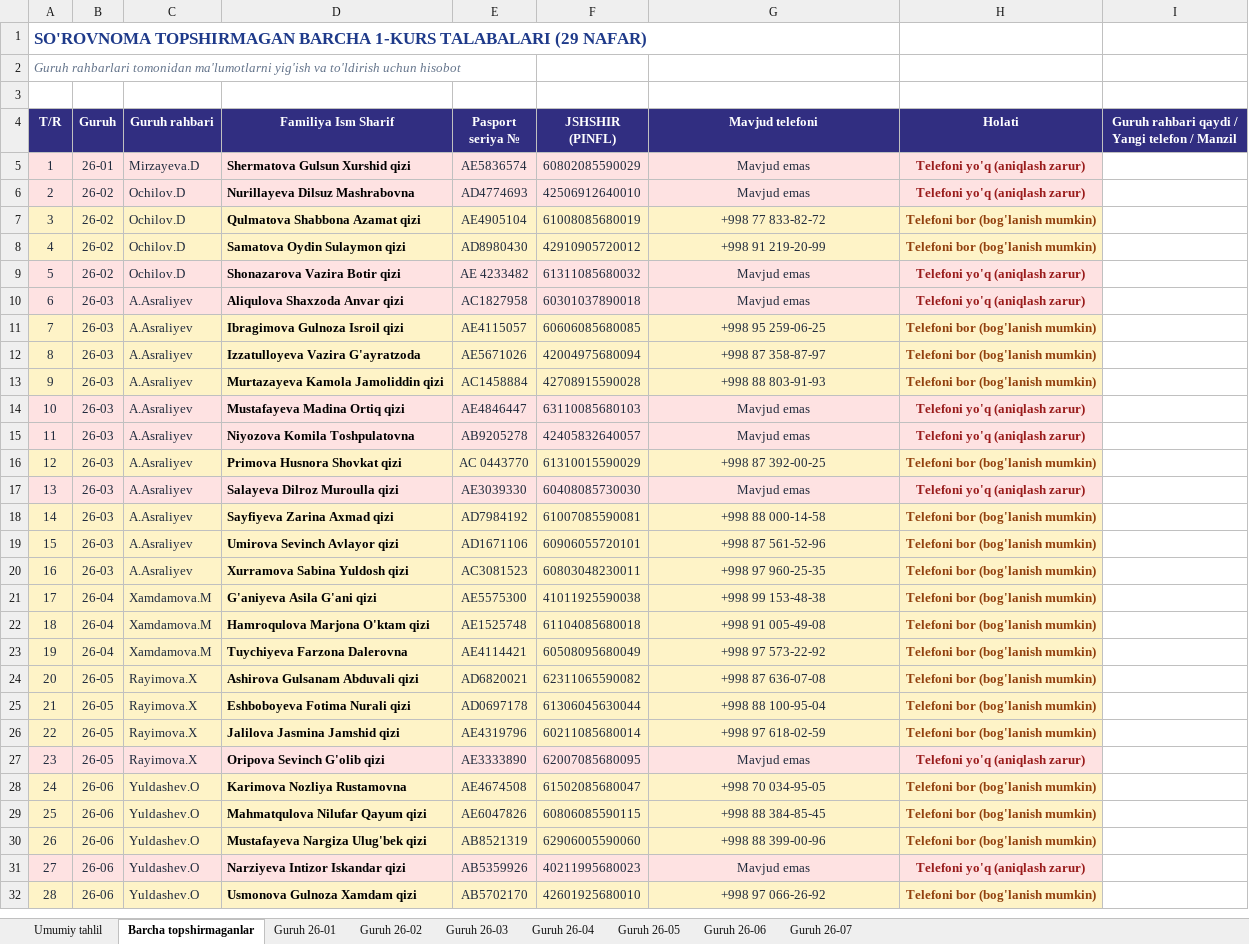
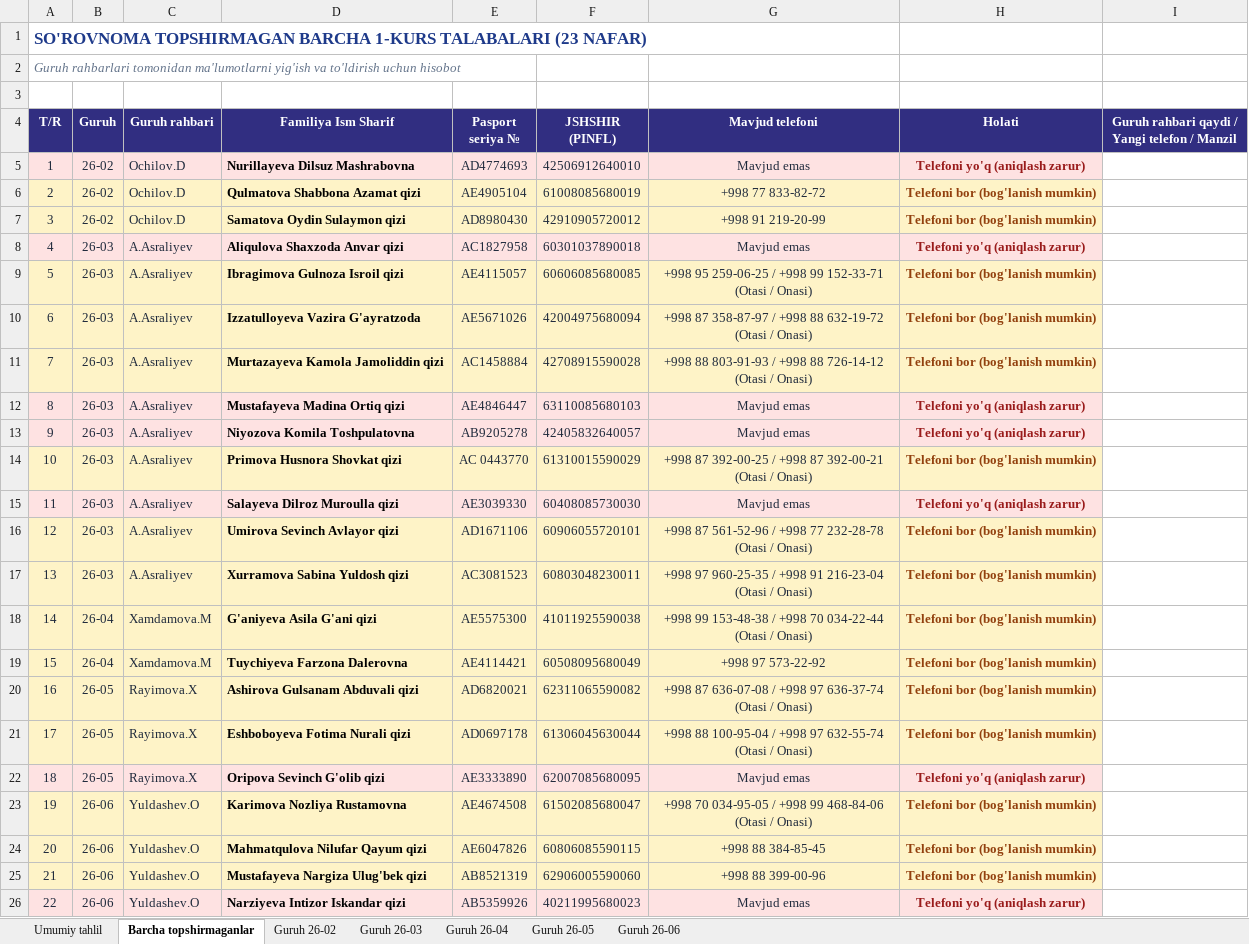
Before and after one commit to ozodbeknapasov007-dotcom/talabalar-jadvali, an Excel workbook: hisobotlar/1-kurs_Sorovnoma_Topshirmaganlar_Hisoboti.xlsx, sheet Barcha topshirmaganlar, drawn as a sheet; only a part is shown; the shorter side is filled out with more unchanged rows; values as stored, in another font and other column widths than the file's, no borders; removed rows and columns are numbered as before the commit, all else as after; the diff covers the shown part only; the diff names each change by its address in the sheet, - before the commit and + after, or states it on an @@ line.

Commit message:
feat: 7-oktyabr yangi so'rovnoma javoblarini kiritish va topshirmaganlar hisobotini yangilash

```diff
--- a/hisobotlar/1-kurs_Sorovnoma_Topshirmaganlar_Hisoboti.xlsx (sheet Barcha topshirmaganlar)
+++ b/hisobotlar/1-kurs_Sorovnoma_Topshirmaganlar_Hisoboti.xlsx (sheet Barcha topshirmaganlar)
-sheet tab: Guruh 26-01
-sheet tab: Guruh 26-07
@@ column A (T/R) renumbered between rows 1 and 27 @@
-row 5: 1 | 26-01 | Mirzayeva.D | Shermatova Gulsun Xurshid qizi | AE5836574 | 60802085590029 | Mavjud emas | Telefoni yo'q (aniqlash zarur)
-row 9: 5 | 26-02 | Ochilov.D | Shonazarova Vazira Botir qizi | AE 4233482 | 61311085680032 | Mavjud emas | Telefoni yo'q (aniqlash zarur)
-G9 (Mavjud telefoni): +998 95 259-06-25
+G9 (Mavjud telefoni): +998 95 259-06-25 / +998 99 152-33-71 (Otasi / Onasi)
-G10 (Mavjud telefoni): +998 87 358-87-97
+G10 (Mavjud telefoni): +998 87 358-87-97 / +998 88 632-19-72 (Otasi / Onasi)
-G11 (Mavjud telefoni): +998 88 803-91-93
+G11 (Mavjud telefoni): +998 88 803-91-93 / +998 88 726-14-12 (Otasi / Onasi)
-G14 (Mavjud telefoni): +998 87 392-00-25
+G14 (Mavjud telefoni): +998 87 392-00-25 / +998 87 392-00-21 (Otasi / Onasi)
-row 18: 14 | 26-03 | A.Asraliyev | Sayfiyeva Zarina Axmad qizi | AD7984192 | 61007085590081 | +998 88 000-14-58 | Telefoni bor (bog'lanish mumkin)
-G16 (Mavjud telefoni): +998 87 561-52-96
+G16 (Mavjud telefoni): +998 87 561-52-96 / +998 77 232-28-78 (Otasi / Onasi)
-G17 (Mavjud telefoni): +998 97 960-25-35
+G17 (Mavjud telefoni): +998 97 960-25-35 / +998 91 216-23-04 (Otasi / Onasi)
-G18 (Mavjud telefoni): +998 99 153-48-38
+G18 (Mavjud telefoni): +998 99 153-48-38 / +998 70 034-22-44 (Otasi / Onasi)
-row 22: 18 | 26-04 | Xamdamova.M | Hamroqulova Marjona O'ktam qizi | AE1525748 | 61104085680018 | +998 91 005-49-08 | Telefoni bor (bog'lanish mumkin)
-G20 (Mavjud telefoni): +998 87 636-07-08
+G20 (Mavjud telefoni): +998 87 636-07-08 / +998 97 636-37-74 (Otasi / Onasi)
-G21 (Mavjud telefoni): +998 88 100-95-04
+G21 (Mavjud telefoni): +998 88 100-95-04 / +998 97 632-55-74 (Otasi / Onasi)
-row 26: 22 | 26-05 | Rayimova.X | Jalilova Jasmina Jamshid qizi | AE4319796 | 60211085680014 | +998 97 618-02-59 | Telefoni bor (bog'lanish mumkin)
-G23 (Mavjud telefoni): +998 70 034-95-05
+G23 (Mavjud telefoni): +998 70 034-95-05 / +998 99 468-84-06 (Otasi / Onasi)
```
Also changed, not shown: 1 removed row elsewhere in this sheet, sheet Umumiy tahlil, sheet Guruh 26-05, sheet Guruh 26-03, sheet Guruh 26-04, sheet Guruh 26-02, sheet Guruh 26-06, hisobotlar/1-kurs_Sorovnoma_Malumotlari.xlsx, hisobotlar/rollar/1_Buxgalteriya_Shartnoma_va_Pasport.xlsx, 9 other files.
